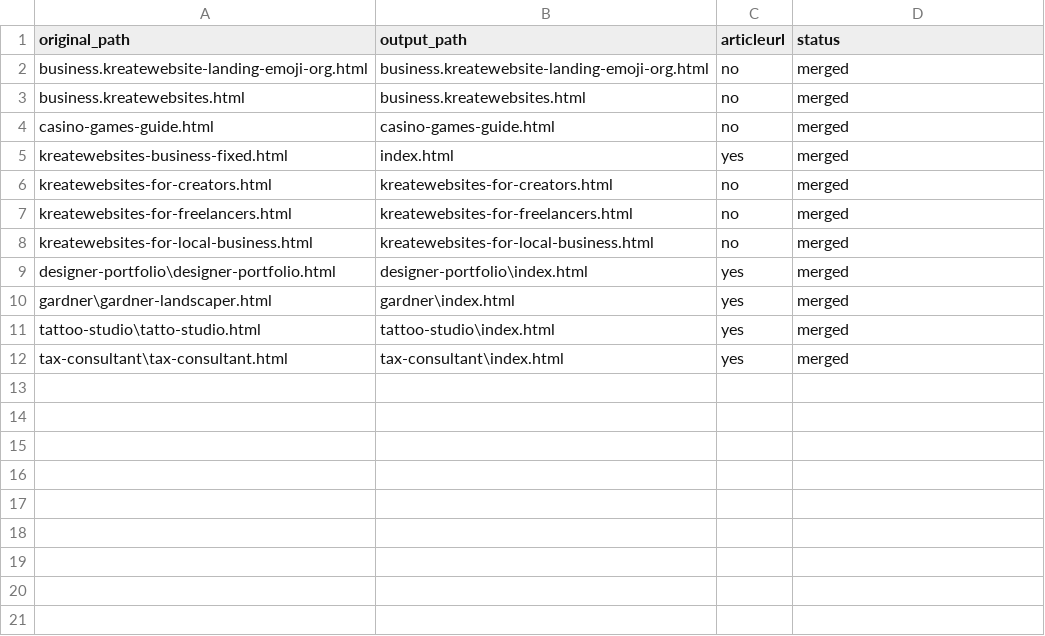
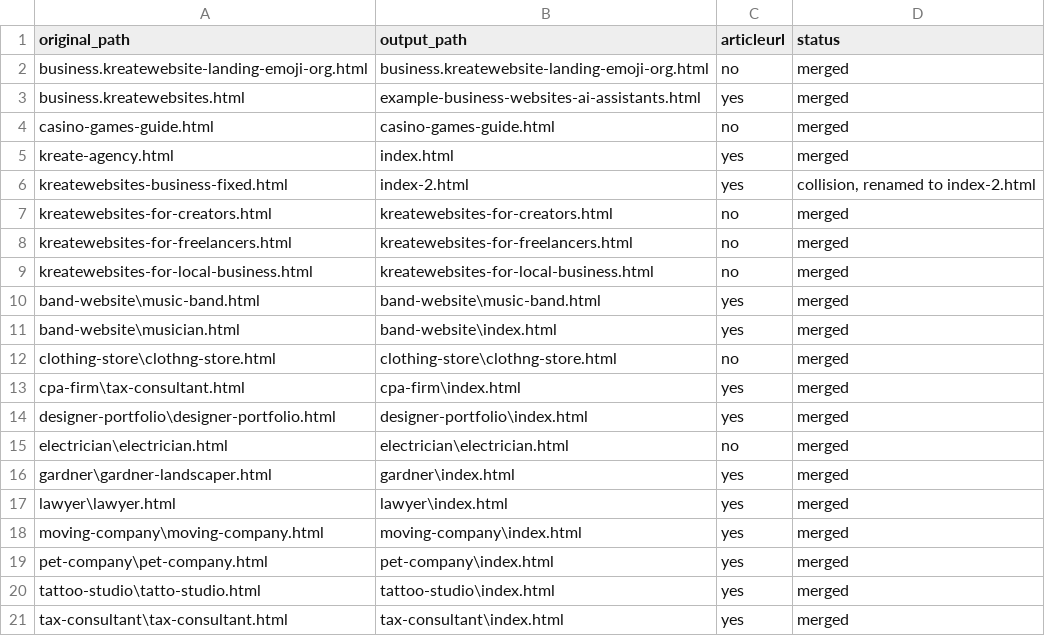
Before and after one commit to create-websites/business, a CSV file: output/content/renames.csv, drawn as a sheet.

Commit message:
main agency

```diff
--- a/output/content/renames.csv
+++ b/output/content/renames.csv
@@ -2,5 +2,6 @@ original_path,output_path,articleurl,status
 business.kreatewebsite-landing-emoji-org.html,business.kreatewebsite-landing-emoji-org.html,no,merged
-business.kreatewebsites.html,business.kreatewebsites.html,no,merged
+business.kreatewebsites.html,example-business-websites-ai-assistants.html,yes,merged
 casino-games-guide.html,casino-games-guide.html,no,merged
-kreatewebsites-business-fixed.html,index.html,yes,merged
+kreate-agency.html,index.html,yes,merged
+kreatewebsites-business-fixed.html,index-2.html,yes,"collision, renamed to index-2.html"
 kreatewebsites-for-creators.html,kreatewebsites-for-creators.html,no,merged
@@ -8,4 +9,12 @@ kreatewebsites-for-freelancers.html,kreatewebsites-for-freelancers.html,no,merge
 kreatewebsites-for-local-business.html,kreatewebsites-for-local-business.html,no,merged
+band-website\music-band.html,band-website\music-band.html,yes,merged
+band-website\musician.html,band-website\index.html,yes,merged
+clothing-store\clothng-store.html,clothing-store\clothng-store.html,no,merged
+cpa-firm\tax-consultant.html,cpa-firm\index.html,yes,merged
 designer-portfolio\designer-portfolio.html,designer-portfolio\index.html,yes,merged
+electrician\electrician.html,electrician\electrician.html,no,merged
 gardner\gardner-landscaper.html,gardner\index.html,yes,merged
+lawyer\lawyer.html,lawyer\index.html,yes,merged
+moving-company\moving-company.html,moving-company\index.html,yes,merged
+pet-company\pet-company.html,pet-company\index.html,yes,merged
 tattoo-studio\tatto-studio.html,tattoo-studio\index.html,yes,merged
```
Also changed, not shown: 11 other files.
